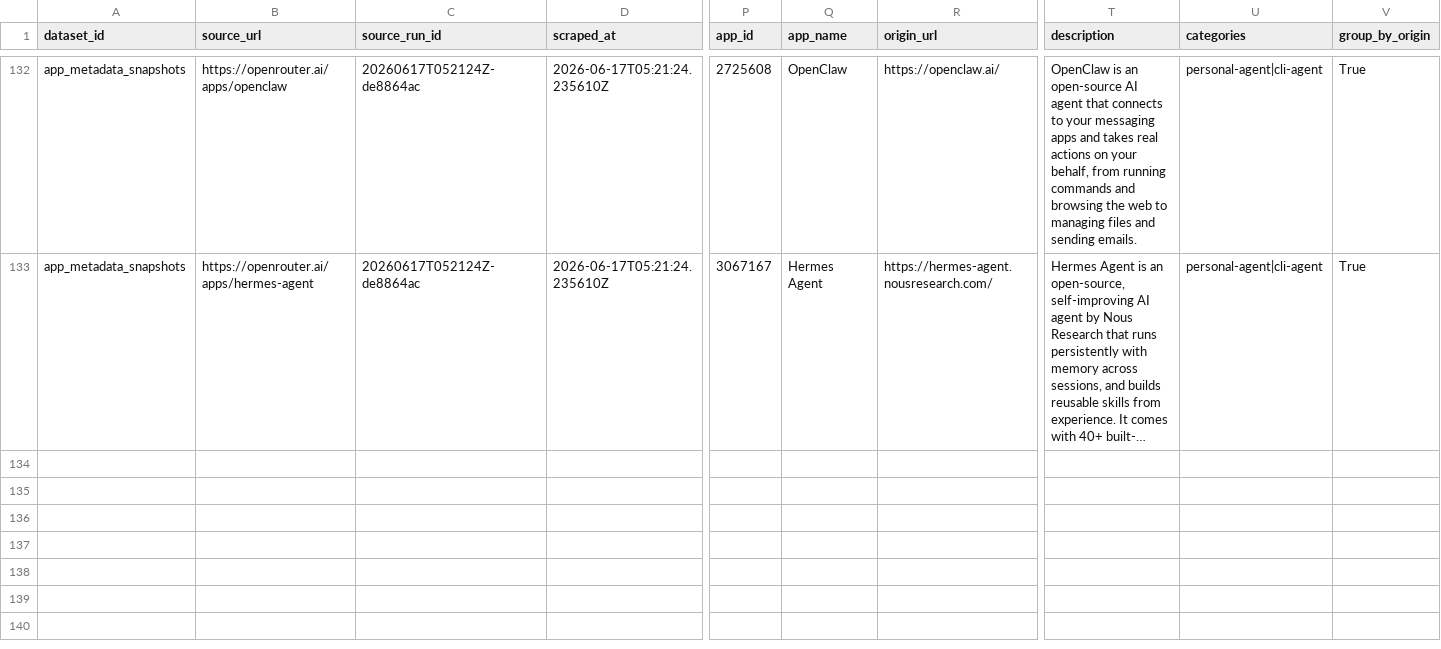
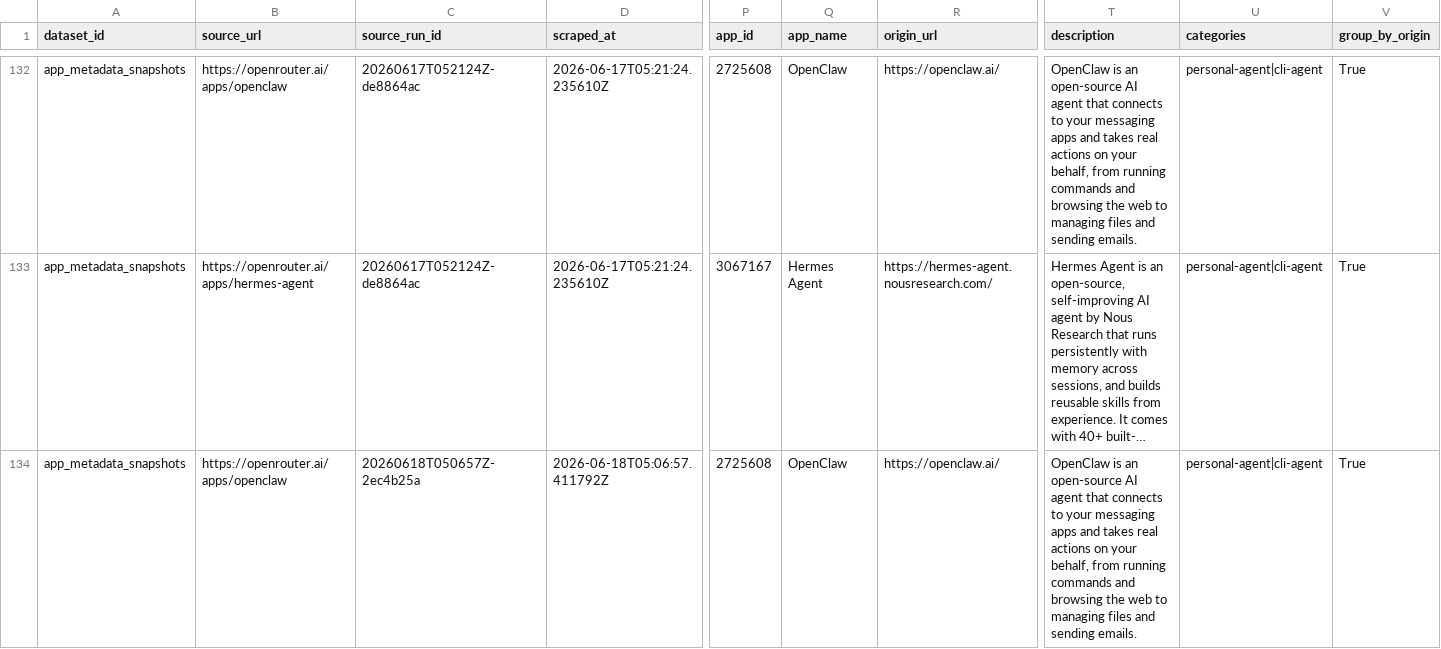
Before and after one commit to Henrywzh/alternative-data, a CSV file: data/normalized/openrouter/app_metadata_snapshots.csv, drawn as a sheet; only a part is shown, gaps mark what is left out; long unchanged cells end in …; rows hold the shown columns only; the diff covers the shown part only; the diff names each change by its address in the sheet, - before the commit and + after, or states it on an @@ line.

```diff
--- a/data/normalized/openrouter/app_metadata_snapshots.csv
+++ b/data/normalized/openrouter/app_metadata_snapshots.csv
+row 134: app_metadata_snapshots | https://openrouter.ai/apps/openclaw | 20260618T050657Z-2ec4b25a | 2026-06-18T05:06:57.411792Z | 2725608 | OpenClaw | https://openclaw.ai/ | OpenClaw is an open-source AI agent that connects to your messaging apps and takes real actions on your behalf, from running commands and browsing the web to managing files and sending emails. | personal-agent|cli-agent | True
```
Also changed, not shown: 1 added row elsewhere in this file, data/normalized/openrouter/apps_trending_snapshots.csv, 8 other files.
